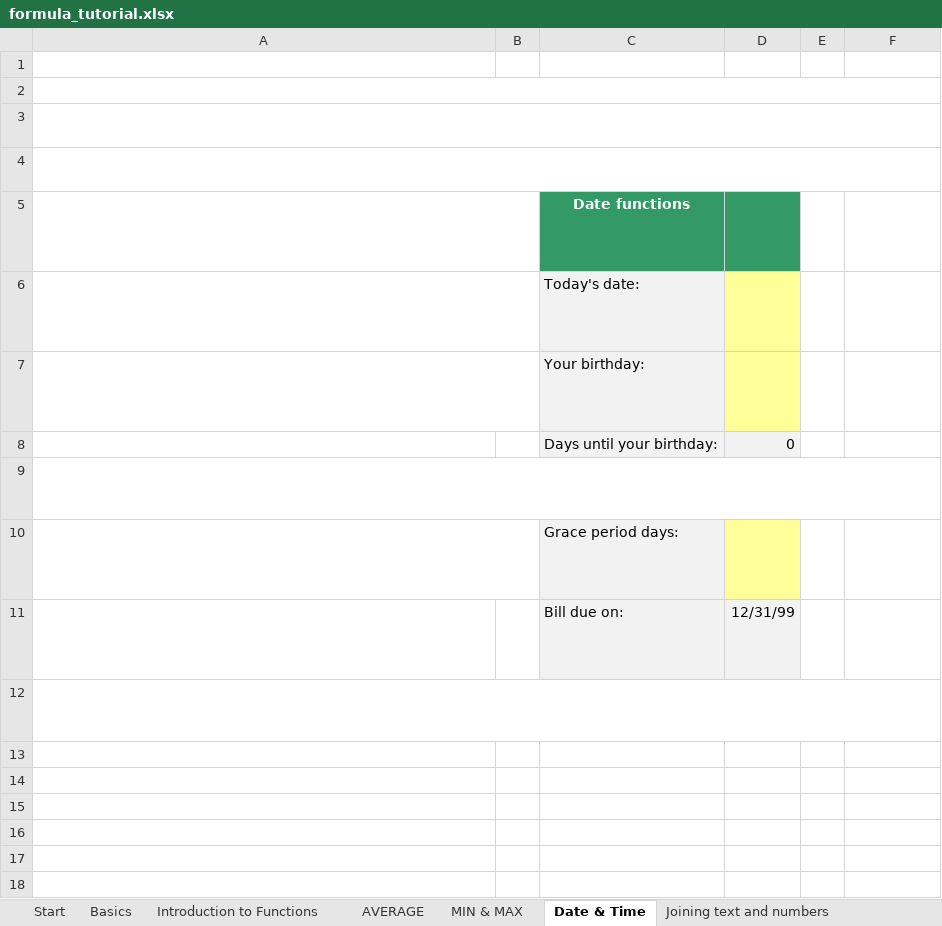
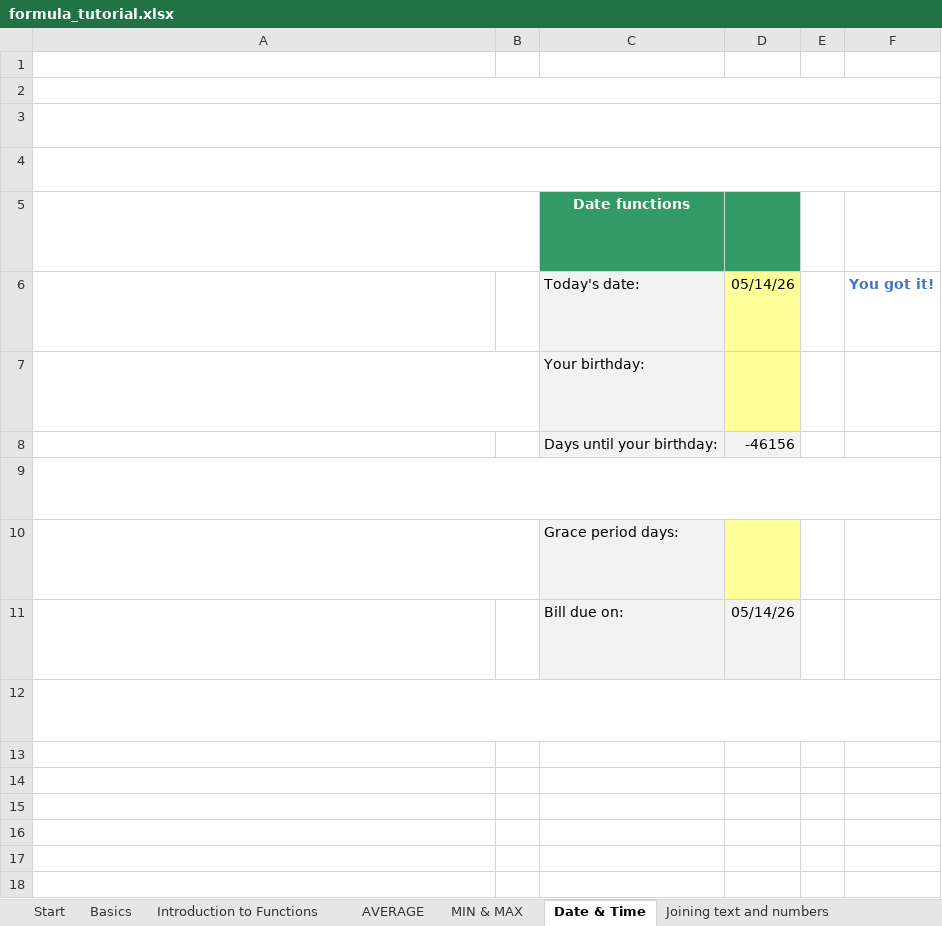
Before and after one commit to Manny059626/my-data-analytics-journey-2026, an Excel workbook: wk3/formula_tutorial.xlsx, sheet Date & Time, drawn as a sheet; only a part is shown; long unchanged cells end in …; values as stored, in another font and other column widths than the file's, no borders; charts and pictures not drawn; the diff names each change by its address in the sheet, - before the commit and + after, or states it on an @@ line.

```diff
--- a/wk3/formula_tutorial.xlsx (sheet Date & Time)
+++ b/wk3/formula_tutorial.xlsx (sheet Date & Time)
-D6: (empty)
+D6: 05/14/26
-F6: (empty)
+F6: You got it!
-D8: 0
+D8: -46156
-D11: 12/31/99
+D11: 05/14/26
```
Also changed, not shown: sheet Basics, sheet Joining text and numbers, sheet Conditional Functions, sheet MIN & MAX, sheet Introduction to Functions, sheet AVERAGE, charts or pictures, 23 other files.
